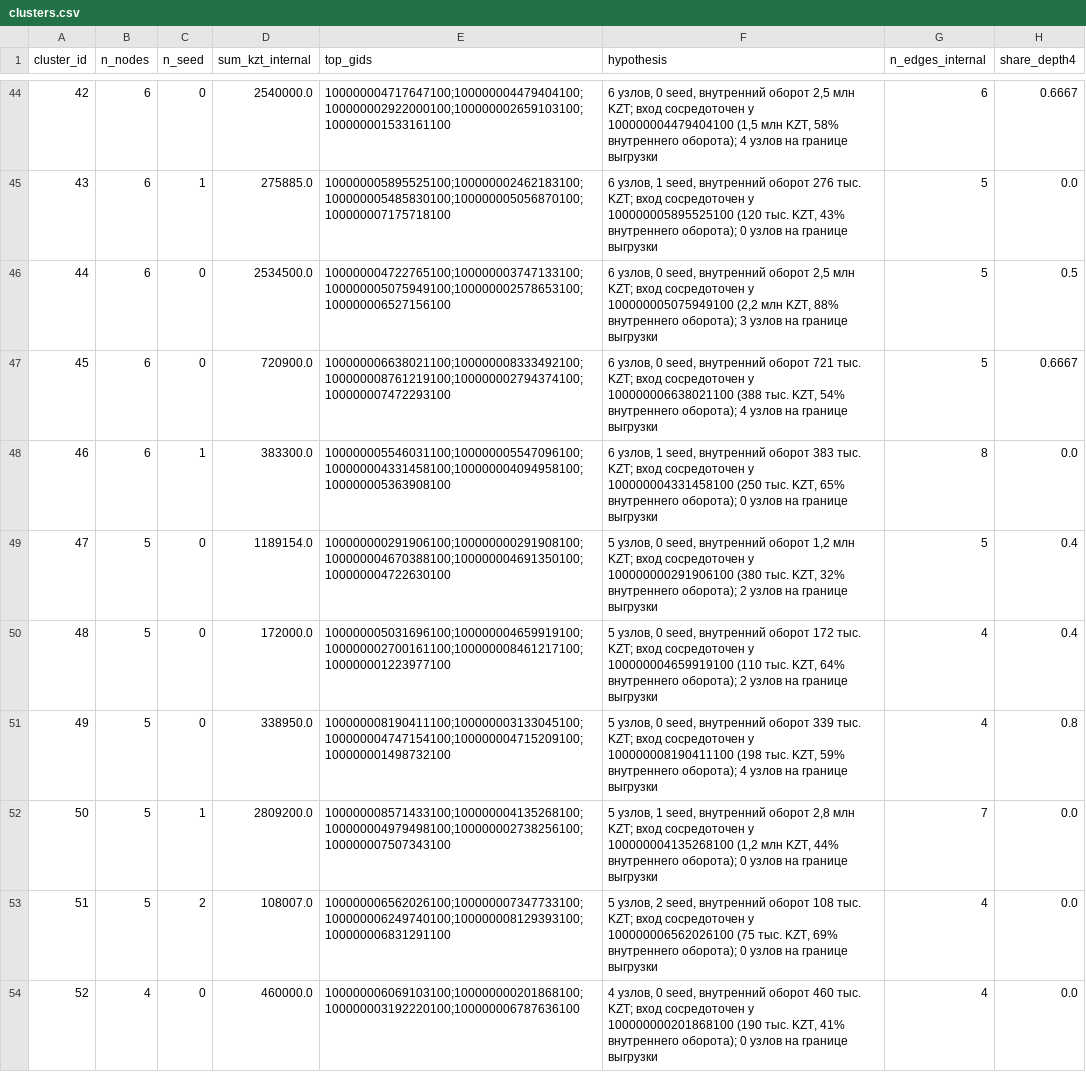
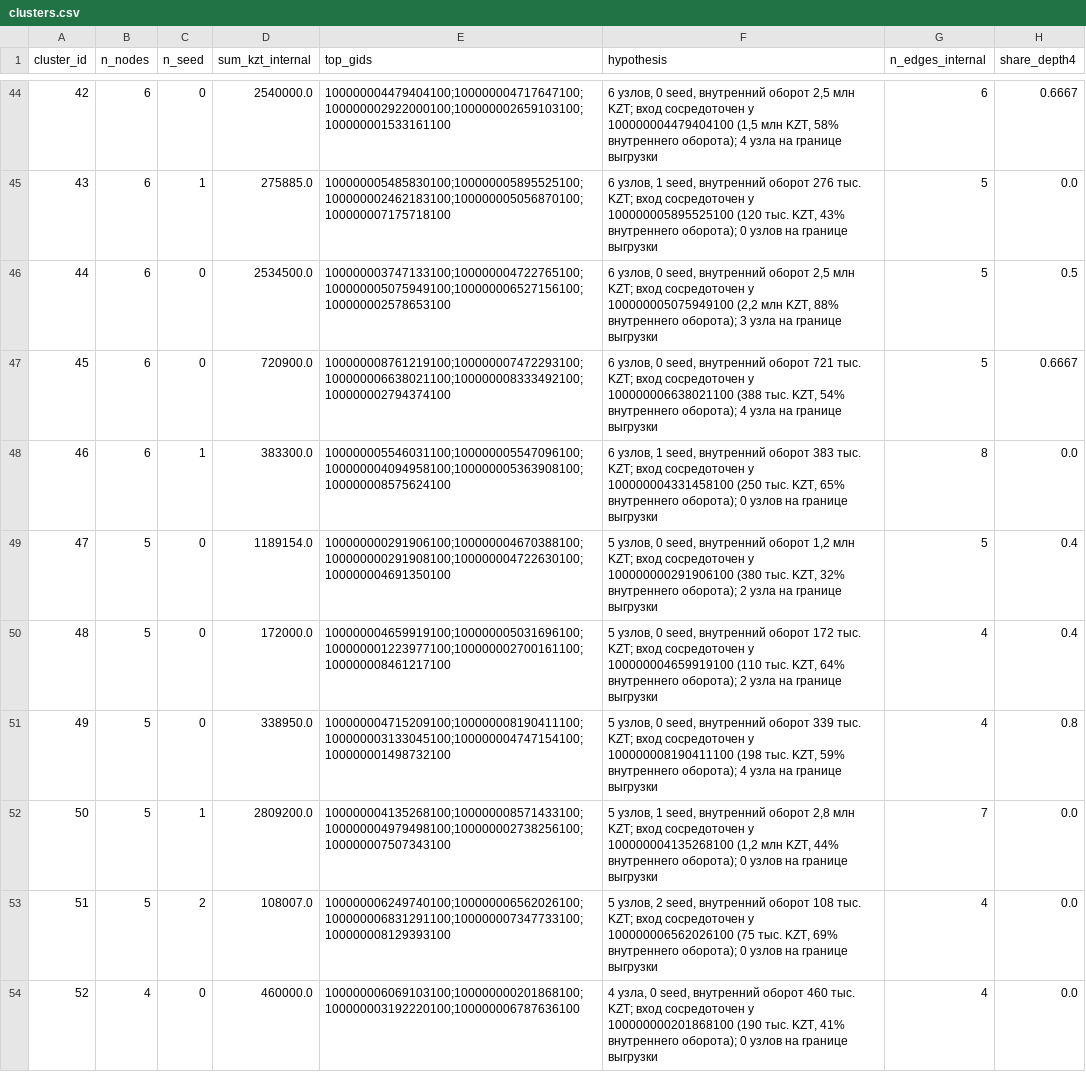
Before and after one commit to BAITC-Hacks/hack-617d5a6a-dai, a CSV file: outputs/clusters.csv, drawn as a sheet; only a part is shown, gaps mark what is left out; the diff covers the shown part only; the diff names each change by its address in the sheet, - before the commit and + after, or states it on an @@ line.

```diff
--- a/outputs/clusters.csv
+++ b/outputs/clusters.csv
-E44 (top_gids): 100000004717647100;100000004479404100;100000002922000100;100000002659103100;100000001533161100
+E44 (top_gids): 100000004479404100;100000004717647100;100000002922000100;100000002659103100;100000001533161100
-F44 (hypothesis): …оборота); 4 узлов на границе…
+F44 (hypothesis): …оборота); 4 узла на границе…
-E45 (top_gids): 100000005895525100;100000002462183100;100000005485830100;100000005056870100;100000007175718100
+E45 (top_gids): 100000005485830100;100000005895525100;100000002462183100;100000005056870100;100000007175718100
-E46 (top_gids): 100000004722765100;100000003747133100;100000005075949100;100000002578653100;100000006527156100
+E46 (top_gids): 100000003747133100;100000004722765100;100000005075949100;100000006527156100;100000002578653100
-F46 (hypothesis): …оборота); 3 узлов на границе…
+F46 (hypothesis): …оборота); 3 узла на границе…
-E47 (top_gids): 100000006638021100;100000008333492100;100000008761219100;100000002794374100;100000007472293100
+E47 (top_gids): 100000008761219100;100000007472293100;100000006638021100;100000008333492100;100000002794374100
-F47 (hypothesis): …оборота); 4 узлов на границе…
+F47 (hypothesis): …оборота); 4 узла на границе…
-E48 (top_gids): 100000005546031100;100000005547096100;100000004331458100;100000004094958100;100000005363908100
+E48 (top_gids): 100000005546031100;100000005547096100;100000004094958100;100000005363908100;100000008575624100
-E49 (top_gids): 100000000291906100;100000000291908100;100000004670388100;100000004691350100;100000004722630100
+E49 (top_gids): 100000000291906100;100000004670388100;100000000291908100;100000004722630100;100000004691350100
-F49 (hypothesis): …оборота); 2 узлов на границе…
+F49 (hypothesis): …оборота); 2 узла на границе…
-E50 (top_gids): 100000005031696100;100000004659919100;100000002700161100;100000008461217100;100000001223977100
+E50 (top_gids): 100000004659919100;100000005031696100;100000001223977100;100000002700161100;100000008461217100
-F50 (hypothesis): …оборота); 2 узлов на границе…
+F50 (hypothesis): …оборота); 2 узла на границе…
-E51 (top_gids): 100000008190411100;100000003133045100;100000004747154100;100000004715209100;100000001498732100
+E51 (top_gids): 100000004715209100;100000008190411100;100000003133045100;100000004747154100;100000001498732100
-F51 (hypothesis): …оборота); 4 узлов на границе…
+F51 (hypothesis): …оборота); 4 узла на границе…
-E52 (top_gids): 100000008571433100;100000004135268100;100000004979498100;100000002738256100;100000007507343100
+E52 (top_gids): 100000004135268100;100000008571433100;100000004979498100;100000002738256100;100000007507343100
-E53 (top_gids): 100000006562026100;100000007347733100;100000006249740100;100000008129393100;100000006831291100
+E53 (top_gids): 100000006249740100;100000006562026100;100000006831291100;100000007347733100;100000008129393100
-F54 (hypothesis): 4 узлов, 0 seed,…
+F54 (hypothesis): 4 узла, 0 seed,…
```
Also changed, not shown: 91 edited cells elsewhere in this file, outputs/top_nodes.csv, 18 other files.
